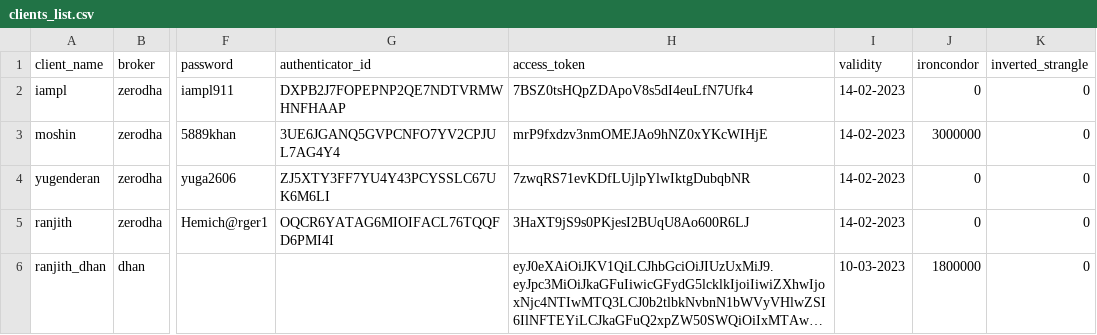
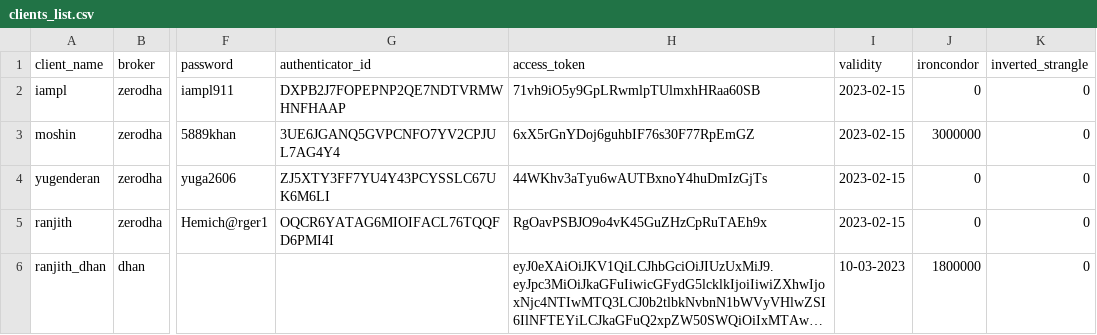
Before and after one commit to skill-me-up/trading, a CSV file: Files/clients_list.csv, drawn as a sheet; only a part is shown, gaps mark what is left out; long unchanged cells end in …; the diff names each change by its address in the sheet, - before the commit and + after, or states it on an @@ line.

```diff
--- a/Files/clients_list.csv
+++ b/Files/clients_list.csv
-H2 (access_token): 7BSZ0tsHQpZDApoV8s5dI4euLfN7Ufk4
+H2 (access_token): 71vh9iO5y9GpLRwmlpTUlmxhHRaa60SB
-I2:I5 (validity): 14-02-2023
+I2:I5 (validity): 2023-02-15
-H3 (access_token): mrP9fxdzv3nmOMEJAo9hNZ0xYKcWIHjE
+H3 (access_token): 6xX5rGnYDoj6guhbIF76s30F77RpEmGZ
-H4 (access_token): 7zwqRS71evKDfLUjlpYlwIktgDubqbNR
+H4 (access_token): 44WKhv3aTyu6wAUTBxnoY4huDmIzGjTs
-H5 (access_token): 3HaXT9jS9s0PKjesI2BUqU8Ao600R6LJ
+H5 (access_token): RgOavPSBJO9o4vK45GuZHzCpRuTAEh9x
```
Also changed, not shown: Files/instrument_list.csv.
